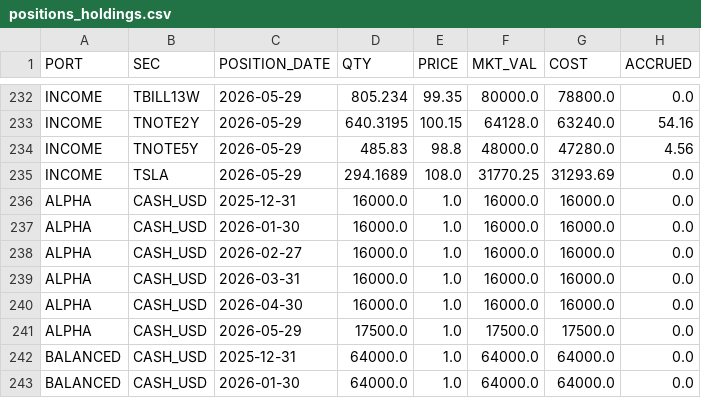
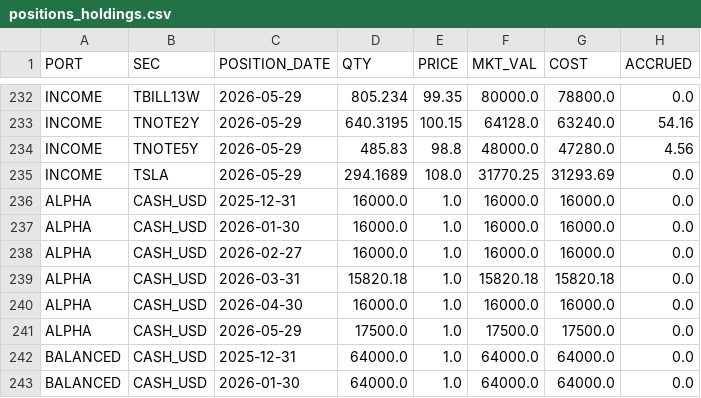
Before and after one commit to JohnDReynolds/portfolio-performance-analytics, a CSV file: ppar/demos/data/axys/axys_full_spec_b/positions_holdings.csv, drawn as a sheet; only a part is shown, gaps mark what is left out.

```diff
--- a/ppar/demos/data/axys/axys_full_spec_b/positions_holdings.csv
+++ b/ppar/demos/data/axys/axys_full_spec_b/positions_holdings.csv
@@ -238,3 +238,3 @@ ALPHA,CASH_USD,2026-01-30,16000.0,1.0,16000.0,16000.0,0.0
 ALPHA,CASH_USD,2026-02-27,16000.0,1.0,16000.0,16000.0,0.0
-ALPHA,CASH_USD,2026-03-31,16000.0,1.0,16000.0,16000.0,0.0
+ALPHA,CASH_USD,2026-03-31,15820.18,1.0,15820.18,15820.18,0.0
 ALPHA,CASH_USD,2026-04-30,16000.0,1.0,16000.0,16000.0,0.0
```
Also changed, not shown: ppar/demos/data/axys/axys_full_spec_b/transactions.csv, 4 other files.
